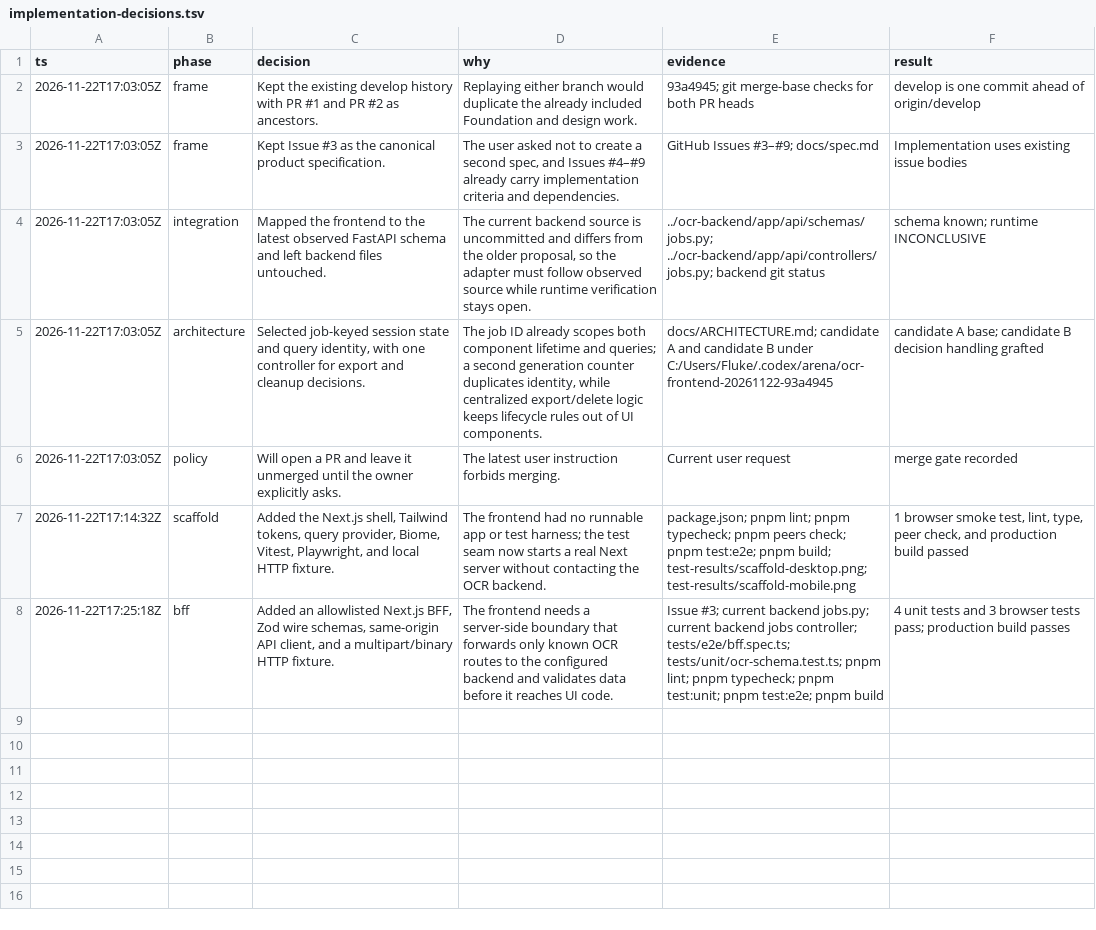
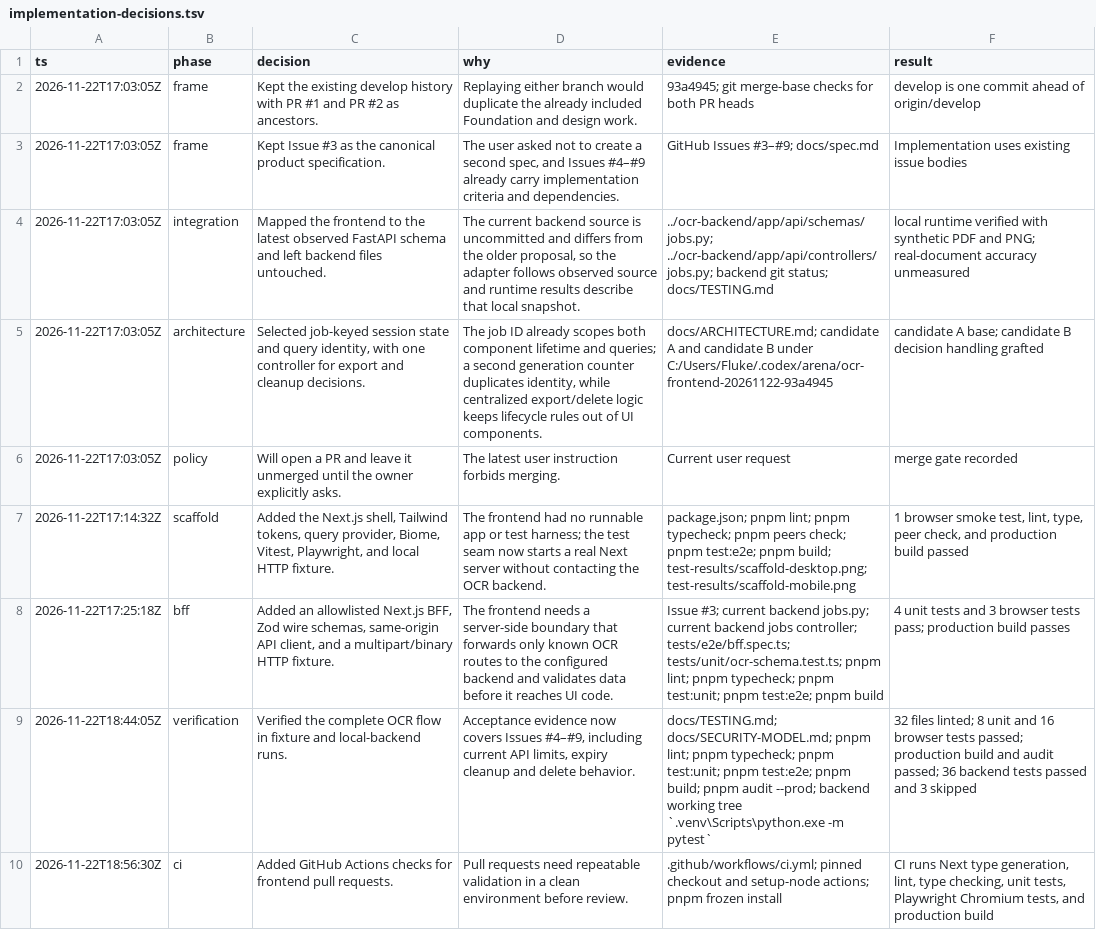
Before and after one commit to ADISAK-PORNCHAROEN/ocr-frontend, a TSV file: docs/implementation-decisions.tsv, drawn as a sheet.

Commit message:
docs(ocr): record implementation and verification

```diff
--- a/docs/implementation-decisions.tsv
+++ b/docs/implementation-decisions.tsv
@@ -3,3 +3,3 @@ ts	phase	decision	why	evidence	result
 2026-11-22T17:03:05Z	frame	Kept Issue #3 as the canonical product specification.	The user asked not to create a second spec, and Issues #4–#9 already carry implementation criteria and dependencies.	GitHub Issues #3–#9; docs/spec.md	Implementation uses existing issue bodies
-2026-11-22T17:03:05Z	integration	Mapped the frontend to the latest observed FastAPI schema and left backend files untouched.	The current backend source is uncommitted and differs from the older proposal, so the adapter must follow observed source while runtime verification stays open.	../ocr-backend/app/api/schemas/jobs.py; ../ocr-backend/app/api/controllers/jobs.py; backend git status	schema known; runtime INCONCLUSIVE
+2026-11-22T17:03:05Z	integration	Mapped the frontend to the latest observed FastAPI schema and left backend files untouched.	The current backend source is uncommitted and differs from the older proposal, so the adapter follows observed source and runtime results describe that local snapshot.	../ocr-backend/app/api/schemas/jobs.py; ../ocr-backend/app/api/controllers/jobs.py; backend git status; docs/TESTING.md	local runtime verified with synthetic PDF and PNG; real-document accuracy unmeasured
 2026-11-22T17:03:05Z	architecture	Selected job-keyed session state and query identity, with one controller for export and cleanup decisions.	The job ID already scopes both component lifetime and queries; a second generation counter duplicates identity, while centralized export/delete logic keeps lifecycle rules out of UI components.	docs/ARCHITECTURE.md; candidate A and candidate B under C:/Users/Fluke/.codex/arena/ocr-frontend-20261122-93a4945	candidate A base; candidate B decision handling grafted
@@ -8 +8,3 @@ ts	phase	decision	why	evidence	result
 2026-11-22T17:25:18Z	bff	Added an allowlisted Next.js BFF, Zod wire schemas, same-origin API client, and a multipart/binary HTTP fixture.	The frontend needs a server-side boundary that forwards only known OCR routes to the configured backend and validates data before it reaches UI code.	Issue #3; current backend jobs.py; current backend jobs controller; tests/e2e/bff.spec.ts; tests/unit/ocr-schema.test.ts; pnpm lint; pnpm typecheck; pnpm test:unit; pnpm test:e2e; pnpm build	4 unit tests and 3 browser tests pass; production build passes
+2026-11-22T18:44:05Z	verification	Verified the complete OCR flow in fixture and local-backend runs.	Acceptance evidence now covers Issues #4–#9, including current API limits, expiry cleanup and delete behavior.	docs/TESTING.md; docs/SECURITY-MODEL.md; pnpm lint; pnpm typecheck; pnpm test:unit; pnpm test:e2e; pnpm build; pnpm audit --prod; backend working tree `.venv\Scripts\python.exe -m pytest`	32 files linted; 8 unit and 16 browser tests passed; production build and audit passed; 36 backend tests passed and 3 skipped
+2026-11-22T18:56:30Z	ci	Added GitHub Actions checks for frontend pull requests.	Pull requests need repeatable validation in a clean environment before review.	.github/workflows/ci.yml; pinned checkout and setup-node actions; pnpm frozen install	CI runs Next type generation, lint, type checking, unit tests, Playwright Chromium tests, and production build
```
Also changed, not shown: 12 other files.
